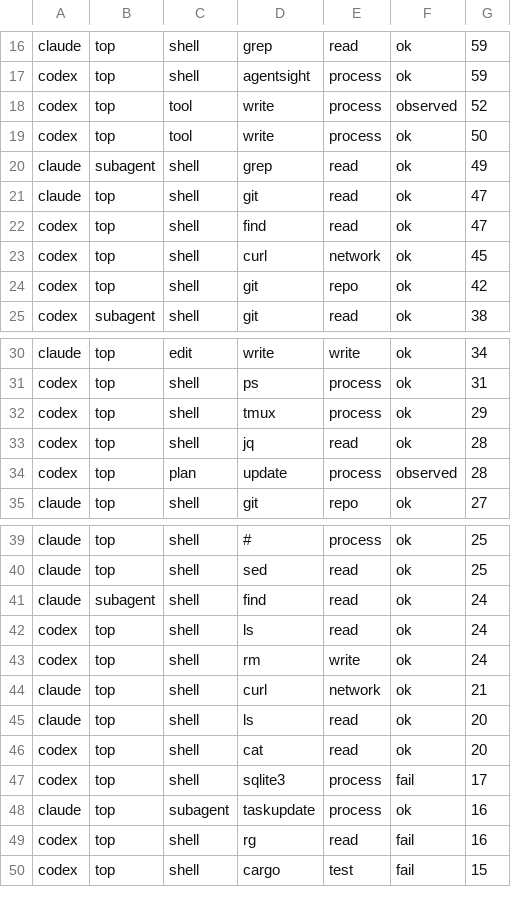
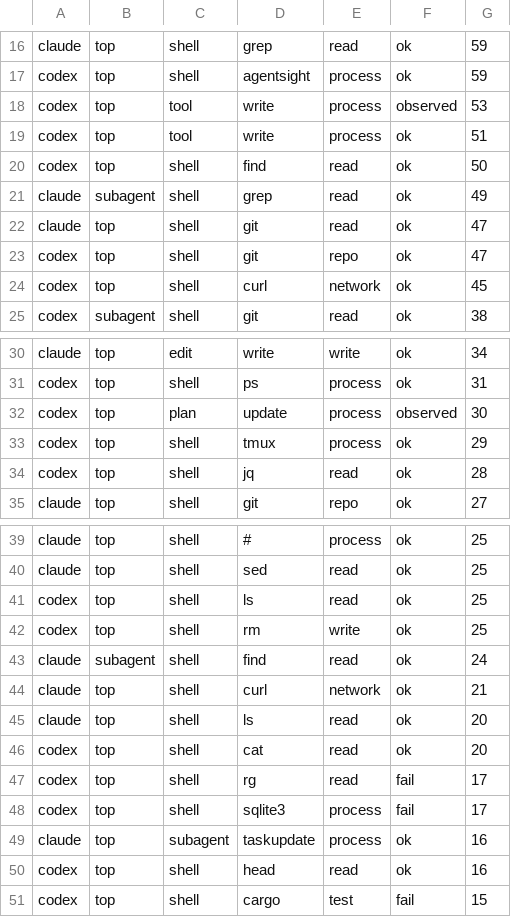
Before and after one commit to uni2u/agentsight, a CSV file: docs/visexp/out/command-summary.csv, drawn as a sheet; only a part is shown, gaps mark what is left out; the diff covers the shown part only.

```diff
--- a/docs/visexp/out/command-summary.csv
+++ b/docs/visexp/out/command-summary.csv
@@ -17,9 +17,9 @@ claude,top,shell,grep,read,ok,59
 codex,top,shell,agentsight,process,ok,59
-codex,top,tool,write,process,observed,52
-codex,top,tool,write,process,ok,50
+codex,top,tool,write,process,observed,53
+codex,top,tool,write,process,ok,51
+codex,top,shell,find,read,ok,50
 claude,subagent,shell,grep,read,ok,49
 claude,top,shell,git,read,ok,47
-codex,top,shell,find,read,ok,47
+codex,top,shell,git,repo,ok,47
 codex,top,shell,curl,network,ok,45
-codex,top,shell,git,repo,ok,42
 codex,subagent,shell,git,read,ok,38
@@ -31,5 +31,5 @@ claude,top,edit,write,write,ok,34
 codex,top,shell,ps,process,ok,31
+codex,top,plan,update,process,observed,30
 codex,top,shell,tmux,process,ok,29
 codex,top,shell,jq,read,ok,28
-codex,top,plan,update,process,observed,28
 claude,top,shell,git,repo,ok,27
@@ -40,5 +40,5 @@ claude,top,shell,#,process,ok,25
 claude,top,shell,sed,read,ok,25
+codex,top,shell,ls,read,ok,25
+codex,top,shell,rm,write,ok,25
 claude,subagent,shell,find,read,ok,24
-codex,top,shell,ls,read,ok,24
-codex,top,shell,rm,write,ok,24
 claude,top,shell,curl,network,ok,21
@@ -46,5 +46,6 @@ claude,top,shell,ls,read,ok,20
 codex,top,shell,cat,read,ok,20
+codex,top,shell,rg,read,fail,17
 codex,top,shell,sqlite3,process,fail,17
 claude,top,subagent,taskupdate,process,ok,16
-codex,top,shell,rg,read,fail,16
+codex,top,shell,head,read,ok,16
 codex,top,shell,cargo,test,fail,15
```
Also changed, not shown: 5 added rows, 5 removed rows and 6 edited cells elsewhere in this file, docs/visexp/out/prompt-tags.csv, 22 other files.
